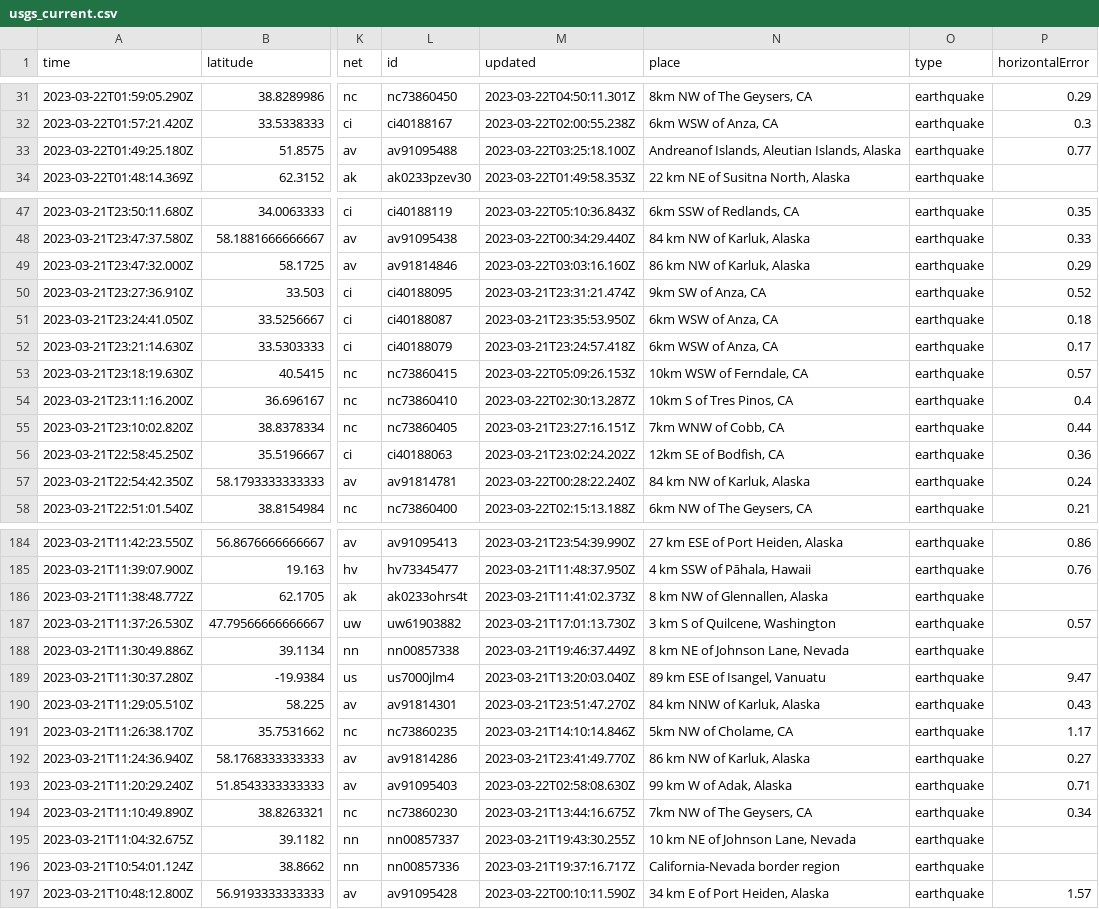
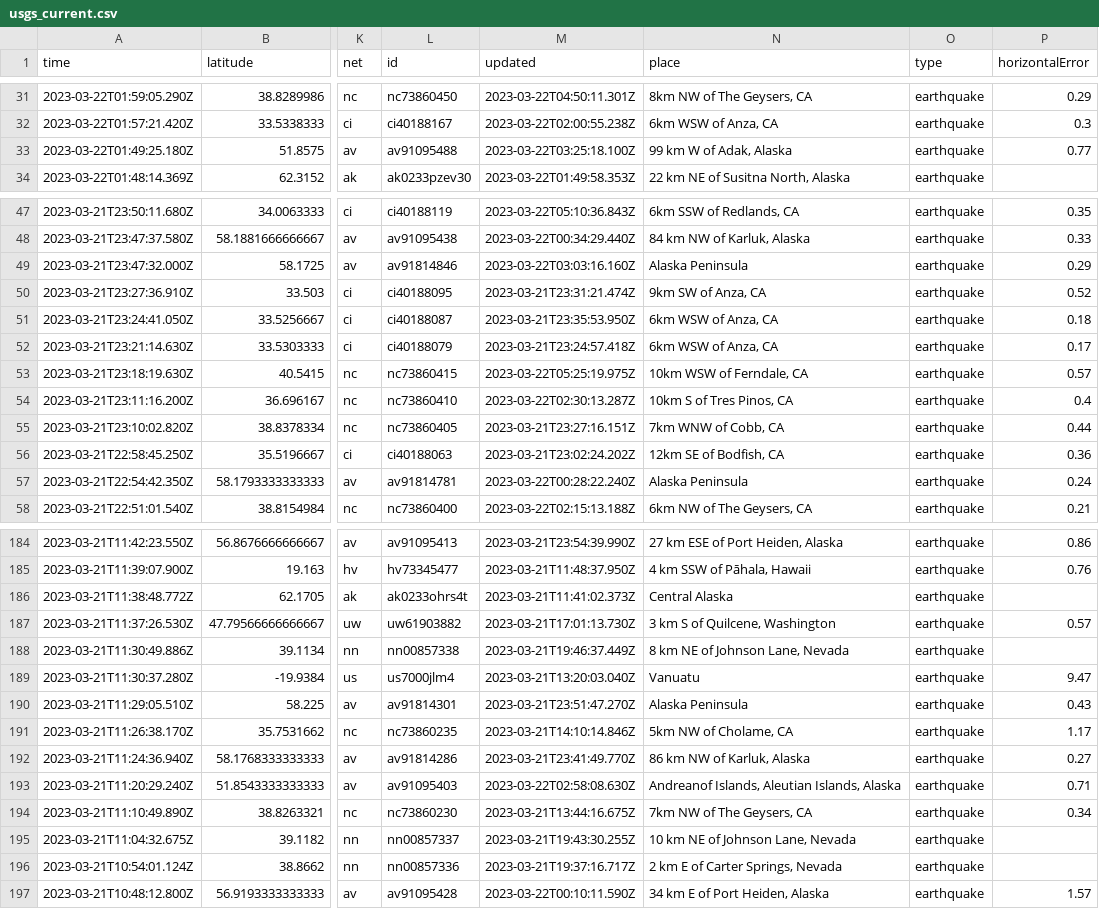
Before and after one commit to rthomasgannett/data-reporter-robot, a CSV file: usgs_current.csv, drawn as a sheet; only a part is shown, gaps mark what is left out; the diff covers the shown part only; the diff names each change by its address in the sheet, - before the commit and + after, or states it on an @@ line.

```diff
--- a/usgs_current.csv
+++ b/usgs_current.csv
-N33 (place): Andreanof Islands, Aleutian Islands, Alaska
+N33 (place): 99 km W of Adak, Alaska
-N49 (place): 86 km NW of Karluk, Alaska
+N49 (place): Alaska Peninsula
-M53 (updated): 2023-03-22T05:09:26.153Z
+M53 (updated): 2023-03-22T05:25:19.975Z
-N57 (place): 84 km NW of Karluk, Alaska
+N57 (place): Alaska Peninsula
-N186 (place): 8 km NW of Glennallen, Alaska
+N186 (place): Central Alaska
-N189 (place): 89 km ESE of Isangel, Vanuatu
+N189 (place): Vanuatu
-N190 (place): 84 km NNW of Karluk, Alaska
+N190 (place): Alaska Peninsula
-N193 (place): 99 km W of Adak, Alaska
+N193 (place): Andreanof Islands, Aleutian Islands, Alaska
-N196 (place): California-Nevada border region
+N196 (place): 2 km E of Carter Springs, Nevada
```
Also changed, not shown: 2 removed rows and 23 edited cells elsewhere in this file.
